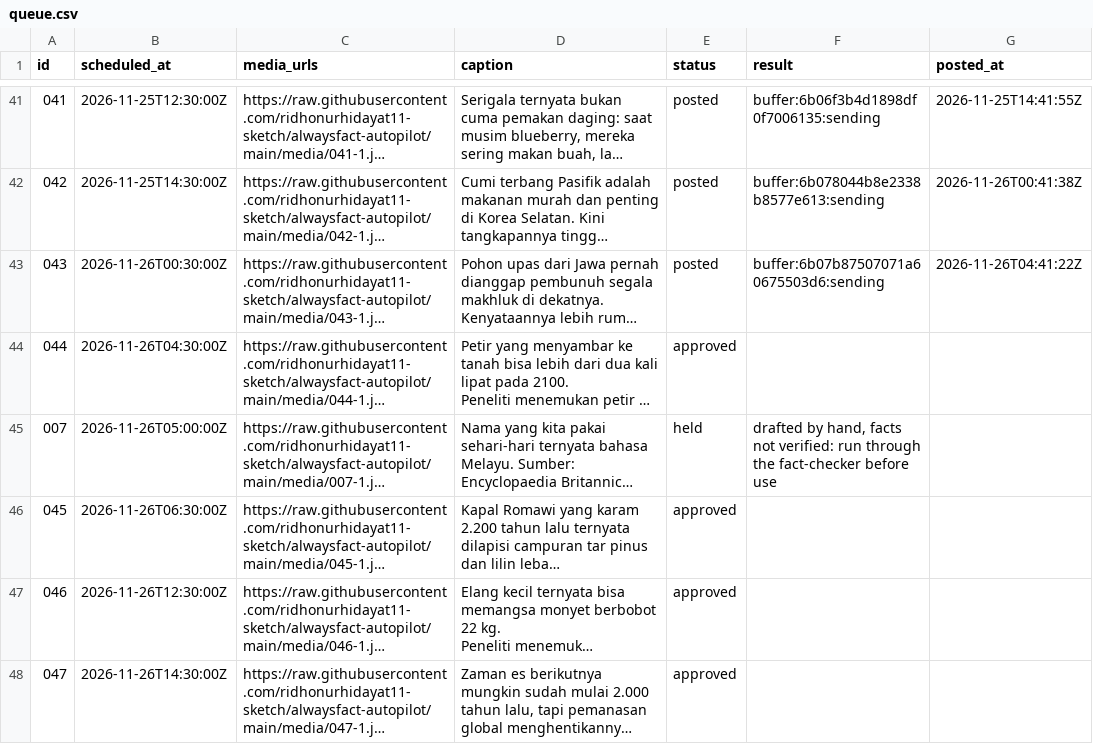
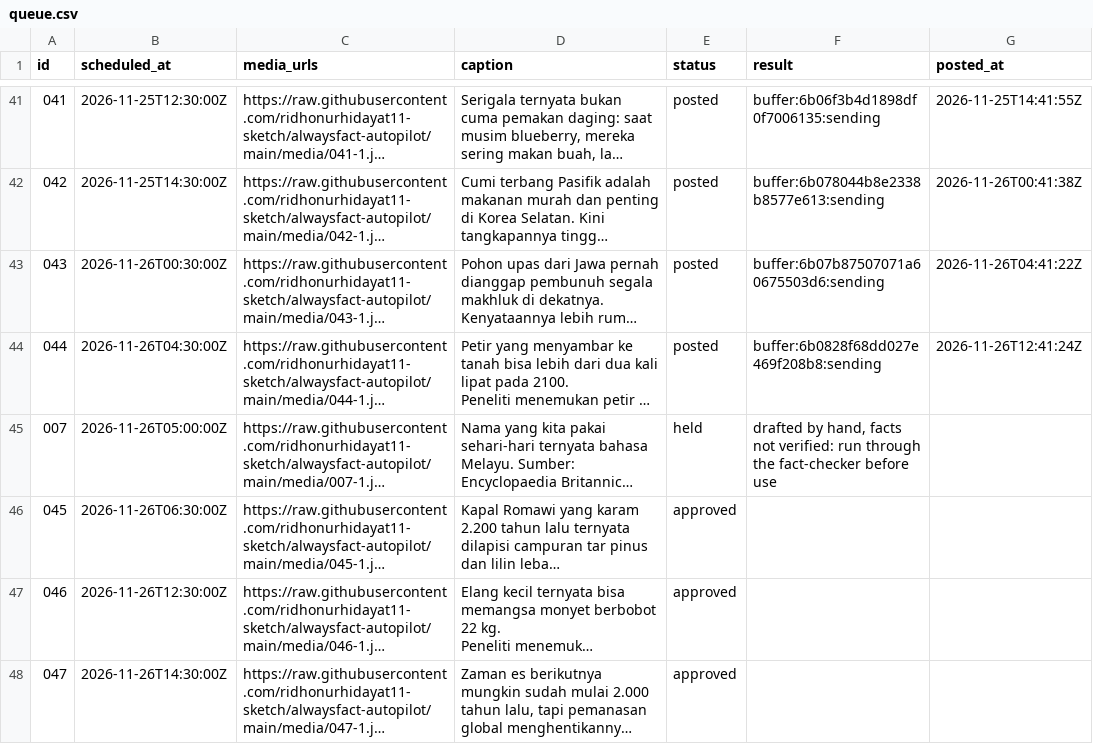
Before and after one commit to ridhonurhidayat11-sketch/alwaysfact-autopilot, a CSV file: queue.csv, drawn as a sheet; only a part is shown, gaps mark what is left out; long unchanged cells end in …; the diff names each change by its address in the sheet, - before the commit and + after, or states it on an @@ line.

```diff
--- a/queue.csv
+++ b/queue.csv
-E44 (status): approved
+E44 (status): posted
-F44 (result): (empty)
+F44 (result): buffer:6b0828f68dd027e469f208b8:sending
-G44 (posted_at): (empty)
+G44 (posted_at): 2026-11-26T12:41:24Z
```
Also changed, not shown: 9 other files.
